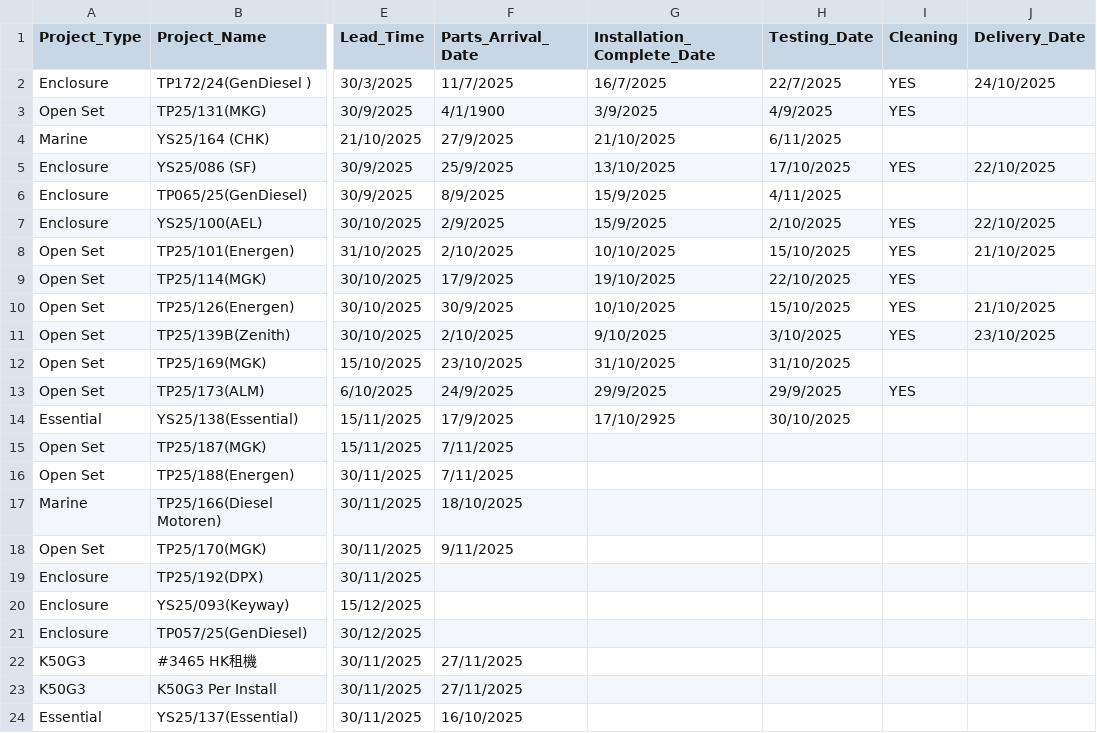
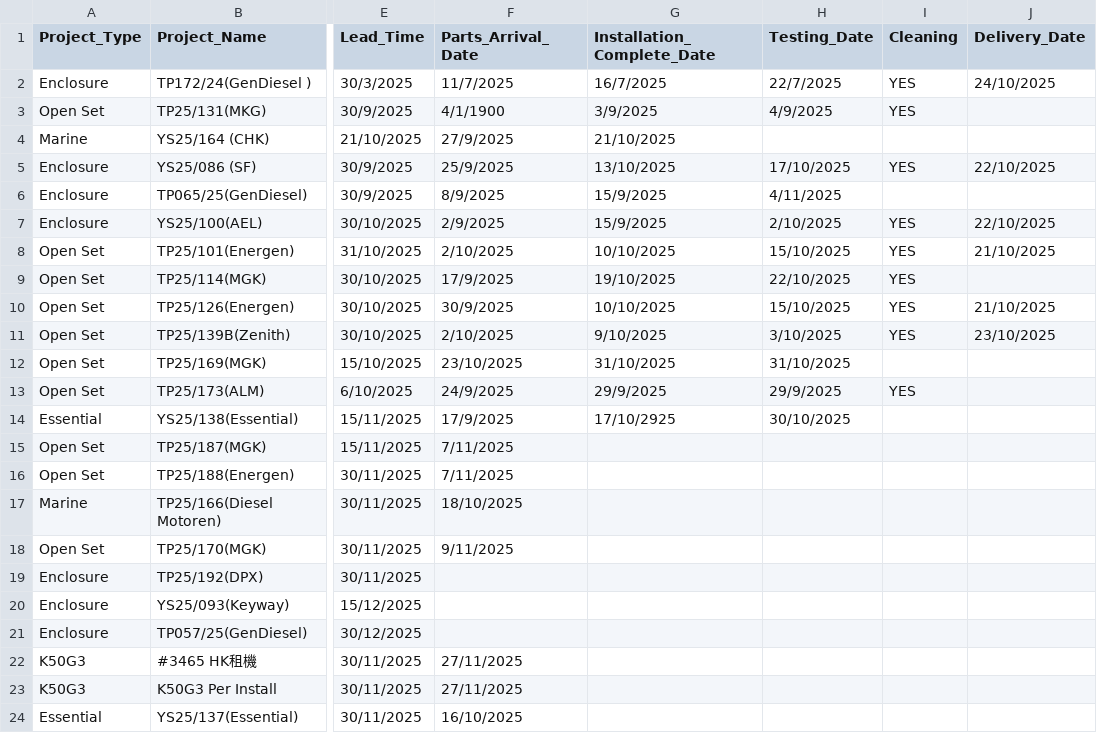
Before and after one commit to goldenfootballboy-create/yip-shing-dashboard, a CSV file: projects.csv, drawn as a sheet; only a part is shown, gaps mark what is left out; the diff names each change by its address in the sheet, - before the commit and + after, or states it on an @@ line.

Commit message:
Update projects.csv

```diff
--- a/projects.csv
+++ b/projects.csv
-H4 (Testing_Date): 6/11/2025
+H4 (Testing_Date): (empty)
```
